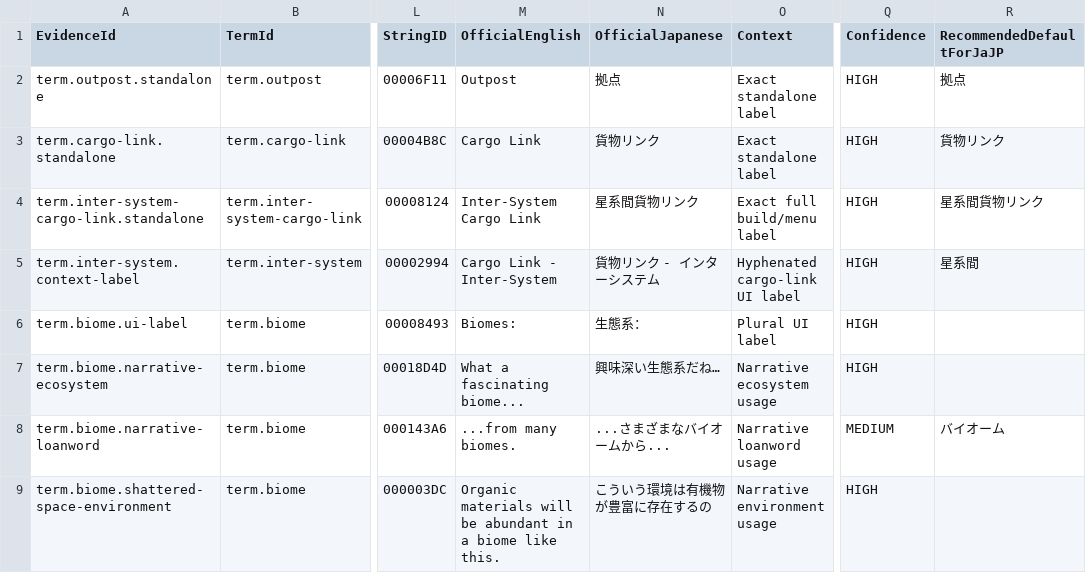
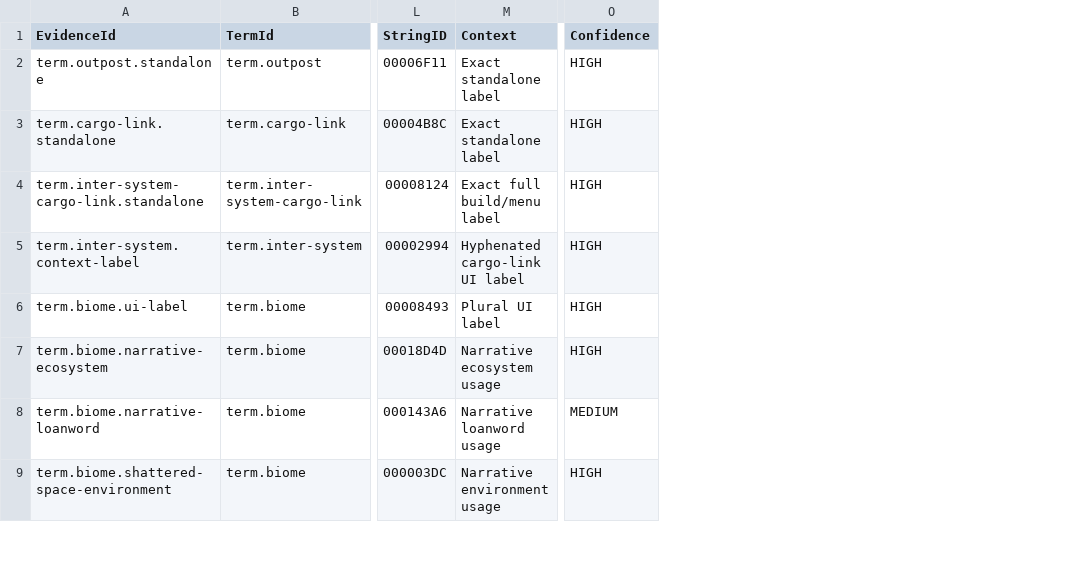
Before and after one commit to gooberpede/starfield-outpost-network, a CSV file: reference-source/official-terminology-provenance.csv, drawn as a sheet; only a part is shown, gaps mark what is left out; the diff names each change by its address in the sheet, - before the commit and + after, or states it on an @@ line.

```diff
--- a/reference-source/official-terminology-provenance.csv
+++ b/reference-source/official-terminology-provenance.csv
-column M (OfficialEnglish), rows 2-9: Outpost | Cargo Link | Inter-System Cargo Link | Cargo Link - Inter-System | Biomes: | What a fascinating biome... | ...from many biomes. | Organic materials will be abundant in a biome like this.
-column N (OfficialJapanese), rows 2-9: 拠点 | 貨物リンク | 星系間貨物リンク | 貨物リンク - インターシステム | 生態系： | 興味深い生態系だね… | ...さまざまなバイオームから... | こういう環境は有機物が豊富に存在するの
-column R (RecommendedDefaultForJaJP), rows 2-8: 拠点 | 貨物リンク | 星系間貨物リンク | 星系間 |  |  | バイオーム
```
Also changed, not shown: 36 other files.
